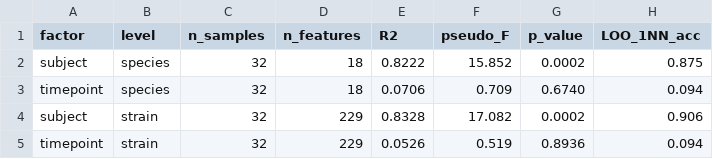
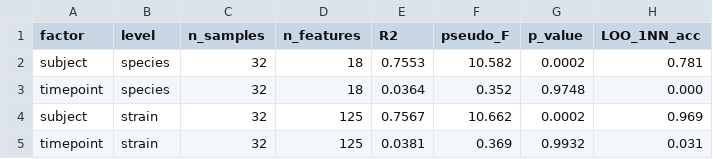
Before and after one commit to HuangShiLab/Strain2bScan-paper, a TSV file: results/saliva_permanova.tsv, drawn as a sheet.

```diff
--- a/results/saliva_permanova.tsv
+++ b/results/saliva_permanova.tsv
@@ -1,5 +1,5 @@
 factor	level	n_samples	n_features	R2	pseudo_F	p_value	LOO_1NN_acc
-subject	species	32	18	0.8222	15.852	0.0002	0.875
-timepoint	species	32	18	0.0706	0.709	0.6740	0.094
-subject	strain	32	229	0.8328	17.082	0.0002	0.906
-timepoint	strain	32	229	0.0526	0.519	0.8936	0.094
+subject	species	32	18	0.7553	10.582	0.0002	0.781
+timepoint	species	32	18	0.0364	0.352	0.9748	0.000
+subject	strain	32	125	0.7567	10.662	0.0002	0.969
+timepoint	strain	32	125	0.0381	0.369	0.9932	0.031
```
Also changed, not shown: results/saliva_perspecies_subject.tsv, results/saliva_temporal_ml.tsv, 6 other files.
